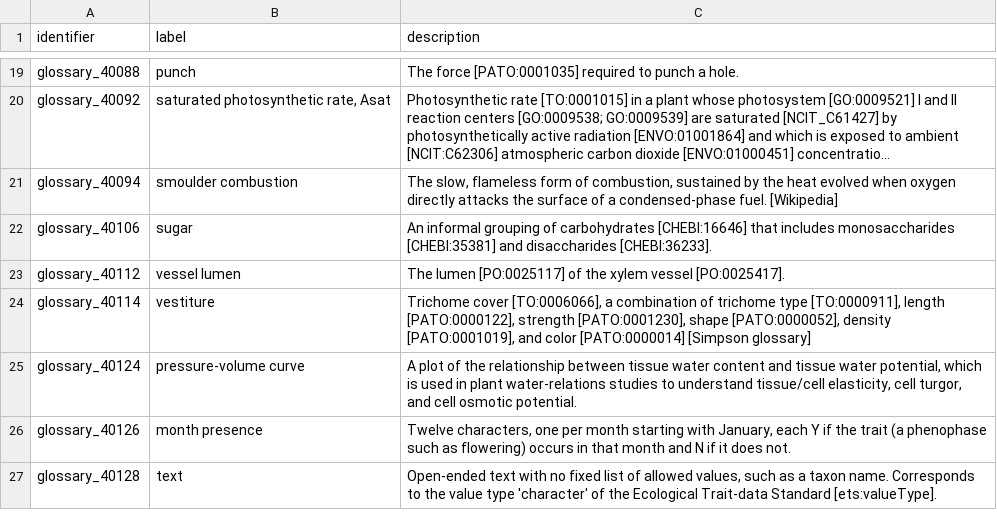
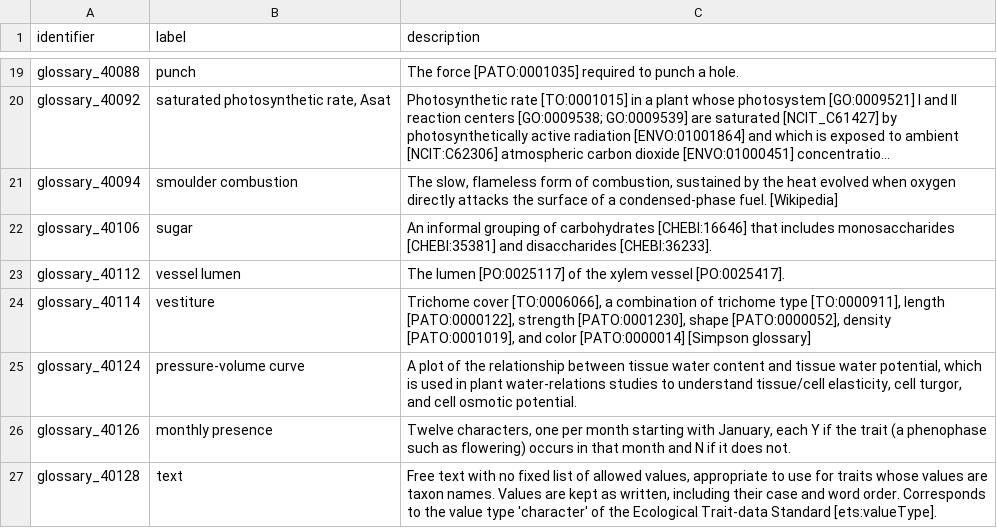
Before and after one commit to traitecoevo/APD, a CSV file: data/APD_glossary.csv, drawn as a sheet; only a part is shown, gaps mark what is left out; long unchanged cells end in ….

```diff
--- a/data/APD_glossary.csv
+++ b/data/APD_glossary.csv
@@ -25,3 +25,3 @@ glossary_40114,vestiture,"Trichome cover [TO:0006066], a combination of trichome
 glossary_40124,pressure-volume curve,"A plot of the relationship between tissue water content and tissue water potential, which is used in plant water-relations studies to understand tissue/cell elasticity, cell turgor, and cell osmotic potential."
-glossary_40126,month presence,"Twelve characters, one per month starting with January, each Y if the trait (a phenophase such as flowering) occurs in that month and N if it does not."
-glossary_40128,text,"Open-ended text with no fixed list of allowed values, such as a taxon name. Corresponds to the value type 'character' of the Ecological Trait-data Standard [ets:valueType]."
+glossary_40126,monthly presence,"Twelve characters, one per month starting with January, each Y if the trait (a phenophase such as flowering) occurs in that month and N if it does not."
+glossary_40128,text,"Free text with no fixed list of allowed values, appropriate to use for traits whose values are taxon names. Values are kept as written, including their case and word order. Corresponds to the value type 'character' of the Ecological Trait-data Standard [ets:valueType]."
```
Also changed, not shown: 12 other files.
